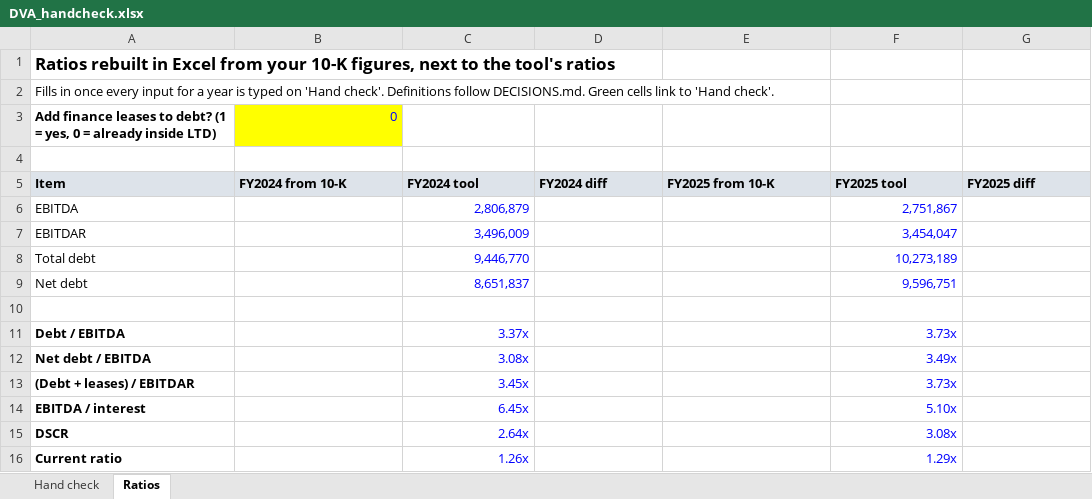
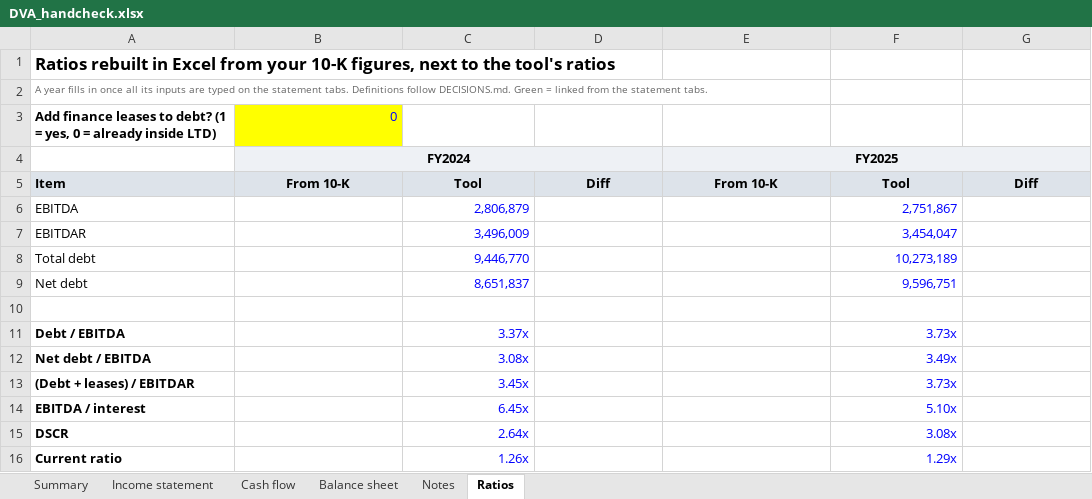
Before and after one commit to pooja003-cloud/ai-credit-memo-tool, an Excel workbook: handcheck/DVA_handcheck.xlsx, sheet Ratios, drawn as a sheet; values as stored, in another font and other column widths than the file's, no borders; the diff names each change by its address in the sheet, - before the commit and + after, or states it on an @@ line.

Commit message:
Split hand-check workbook into one tab per statement
- Summary, Income statement, Cash flow, Balance sheet, Notes, Ratios tabs
- Lines in statement order, FY2024 and FY2025 side by side; misses turn red
- Match rate per tab and overall; compare() reads the new layout

```diff
--- a/handcheck/DVA_handcheck.xlsx (sheet Ratios)
+++ b/handcheck/DVA_handcheck.xlsx (sheet Ratios)
-sheet tab: Hand check
+sheet tab: Summary
+sheet tab: Income statement
+sheet tab: Cash flow
+sheet tab: Balance sheet
+sheet tab: Notes
-A2: Fills in once every input for a year is typed on 'Hand check'. Definitions follow DECISIONS.md. Green cells link to 'Hand check'.
+A2: A year fills in once all its inputs are typed on the statement tabs. Definitions follow DECISIONS.md. Green = linked from the statement tabs.
-A2 text colour: black
+A2 text colour: #666666, text size: smaller
-row 4: (empty)
+row 4:  | FY2024 |  |  | FY2025
-B4:G4 fill: none
+B4:G4 fill: #EEF1F5
+B4:D4 merged
+E4:G4 merged
-B5: FY2024 from 10-K
+B5: From 10-K
-B5:G5 alignment: left
+B5:G5 alignment: center
-C5: FY2024 tool
+C5: Tool
-D5: FY2024 diff
+D5: Diff
-E5: FY2025 from 10-K
+E5: From 10-K
-F5: FY2025 tool
+F5: Tool
-G5: FY2025 diff
+G5: Diff
```
Also changed, not shown: sheet Summary, 2 other files.
